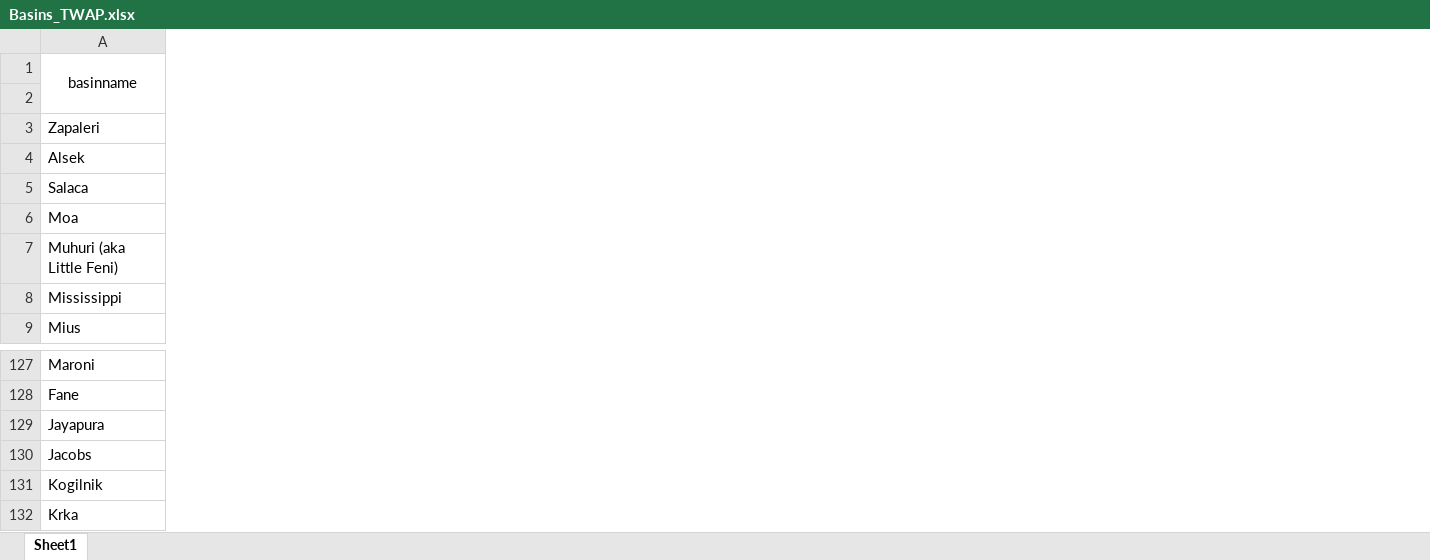
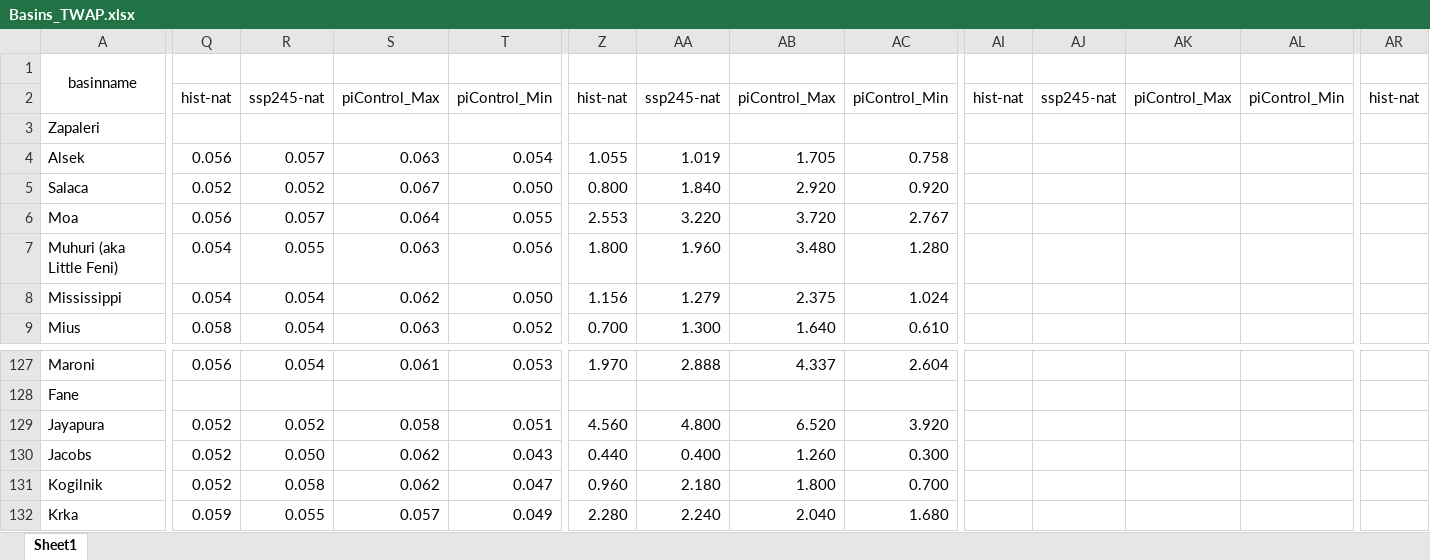
Before and after one commit to sdKevin/Program, an Excel workbook: 9_AridityDroughtResearch/6_TransboundaryBasinMetLandMeteorologicalChange/Basins_TWAP.xlsx, sheet Sheet1, drawn as a sheet; only a part is shown, gaps mark what is left out; values as stored, in another font and other column widths than the file's, no borders; the diff covers the shown part only; the diff names each change by its address in the sheet, - before the commit and + after, or states it on an @@ line.

```diff
--- a/9_AridityDroughtResearch/6_TransboundaryBasinMetLandMeteorologicalChange/Basins_TWAP.xlsx (sheet Sheet1)
+++ b/9_AridityDroughtResearch/6_TransboundaryBasinMetLandMeteorologicalChange/Basins_TWAP.xlsx (sheet Sheet1)
+column Q, rows 2-9: hist-nat |  | 0.056 | 0.052 | 0.056 | 0.054 | 0.054 | 0.058; rows 127-132: 0.056 |  | 0.052 | 0.052 | 0.052 | 0.059
+column R, rows 2-9: ssp245-nat |  | 0.057 | 0.052 | 0.057 | 0.055 | 0.054 | 0.054; rows 127-132: 0.054 |  | 0.052 | 0.050 | 0.058 | 0.055
+column S, rows 2-9: piControl_Max |  | 0.063 | 0.067 | 0.064 | 0.063 | 0.062 | 0.063; rows 127-132: 0.061 |  | 0.058 | 0.062 | 0.062 | 0.057
+column T, rows 2-9: piControl_Min |  | 0.054 | 0.050 | 0.055 | 0.056 | 0.050 | 0.052; rows 127-132: 0.053 |  | 0.051 | 0.043 | 0.047 | 0.049
+column Z, rows 2-9: hist-nat |  | 1.055 | 0.800 | 2.553 | 1.800 | 1.156 | 0.700; rows 127-132: 1.970 |  | 4.560 | 0.440 | 0.960 | 2.280
+column AA, rows 2-9: ssp245-nat |  | 1.019 | 1.840 | 3.220 | 1.960 | 1.279 | 1.300; rows 127-132: 2.888 |  | 4.800 | 0.400 | 2.180 | 2.240
+column AB, rows 2-9: piControl_Max |  | 1.705 | 2.920 | 3.720 | 3.480 | 2.375 | 1.640; rows 127-132: 4.337 |  | 6.520 | 1.260 | 1.800 | 2.040
+column AC, rows 2-9: piControl_Min |  | 0.758 | 0.920 | 2.767 | 1.280 | 1.024 | 0.610; rows 127-132: 2.604 |  | 3.920 | 0.300 | 0.700 | 1.680
+column AI, row 2: hist-nat
+column AJ, row 2: ssp245-nat
+column AK, row 2: piControl_Max
+column AL, row 2: piControl_Min
+column AR, row 2: hist-nat
```
Also changed, not shown: 3 added columns and 1 edited cell elsewhere in this sheet, formulas that keep their value, 9_AridityDroughtResearch/6_TransboundaryBasinMetLandMeteorologicalChange/Basins_Munia.xlsx, 20 other files.
